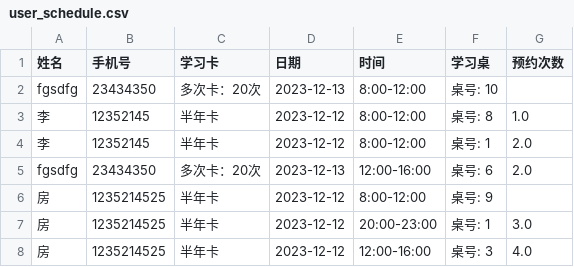
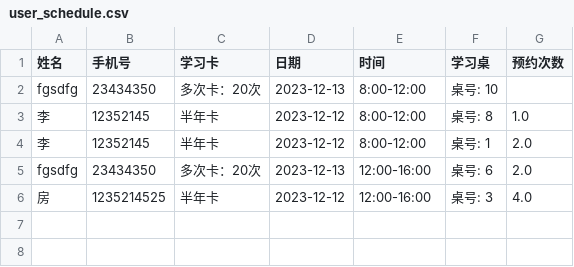
Before and after one commit to fangqx/my_streamlit_app, a CSV file: user_schedule.csv, drawn as a sheet.

Commit message:
create file

```diff
--- a/user_schedule.csv
+++ b/user_schedule.csv
@@ -5,4 +5,2 @@ fgsdfg,23434350,多次卡：20次,2023-12-13,8:00-12:00,桌号: 10,
 fgsdfg,23434350,多次卡：20次,2023-12-13,12:00-16:00,桌号: 6,2.0
-房,1235214525,半年卡,2023-12-12,8:00-12:00,桌号: 9,
-房,1235214525,半年卡,2023-12-12,20:00-23:00,桌号: 1,3.0
 房,1235214525,半年卡,2023-12-12,12:00-16:00,桌号: 3,4.0
```
